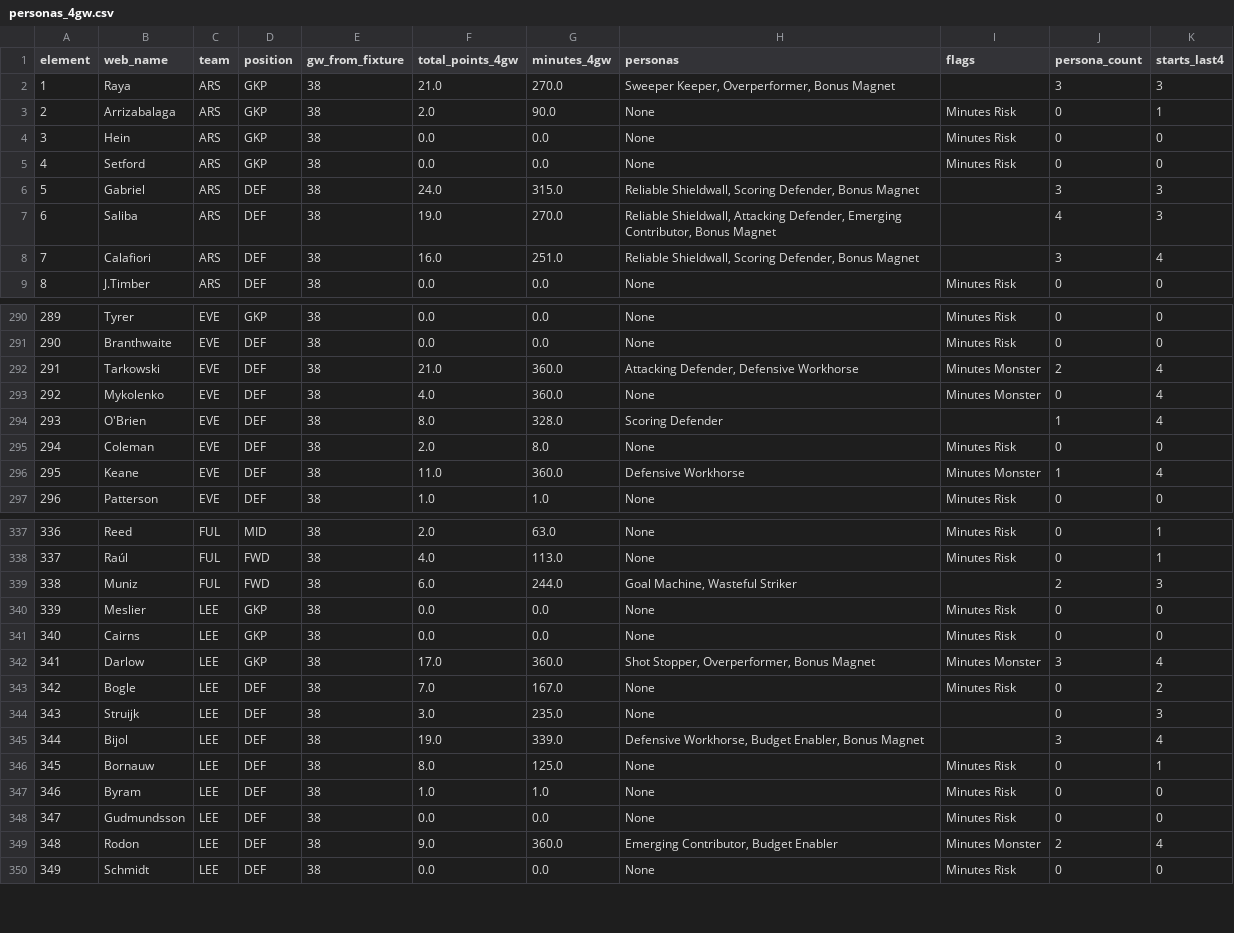
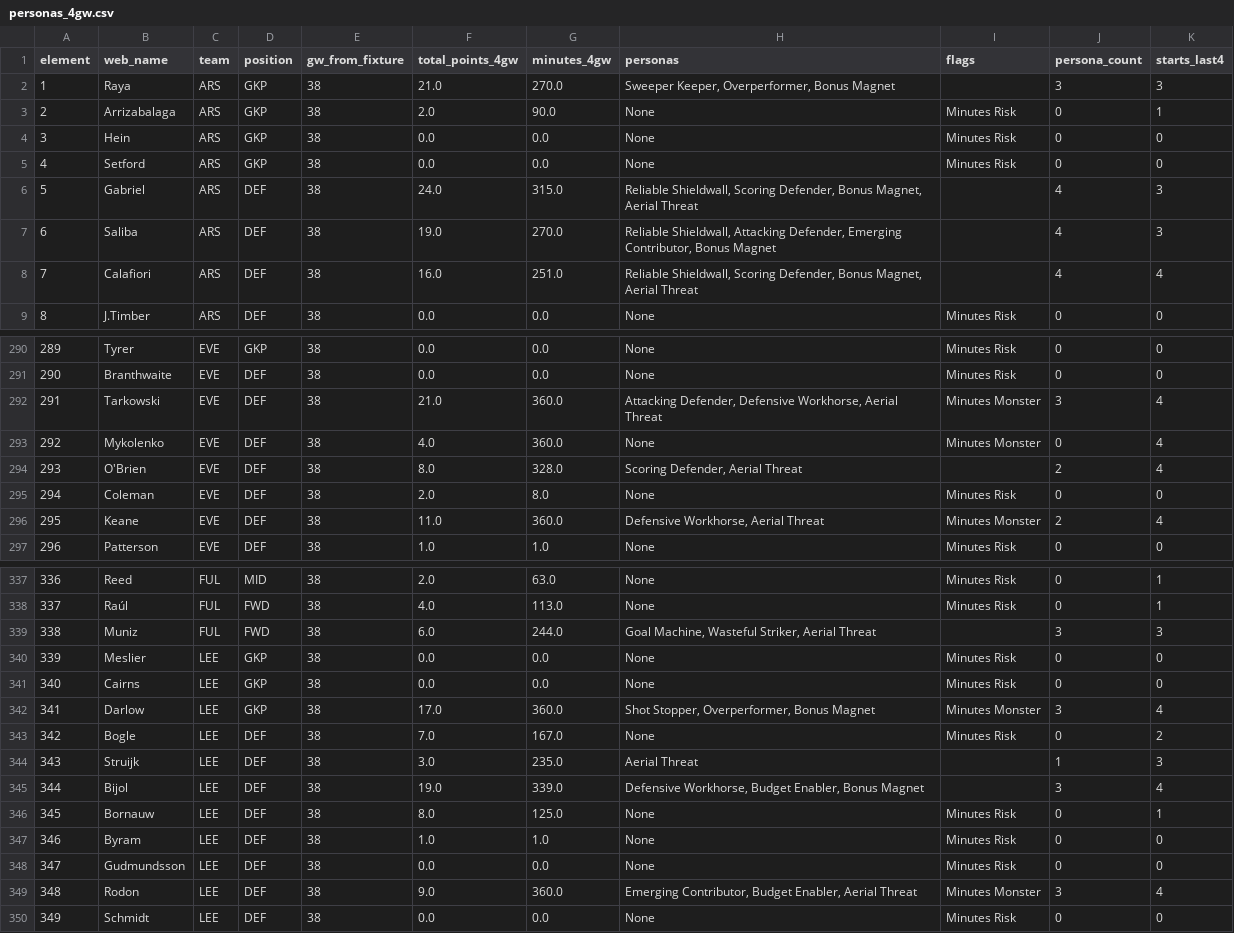
Before and after one commit to FPLAnalyser/FPLAnalyser.github.io, a CSV file: personas_4gw.csv, drawn as a sheet; only a part is shown, gaps mark what is left out; the diff covers the shown part only.

```diff
--- a/personas_4gw.csv
+++ b/personas_4gw.csv
@@ -5,5 +5,5 @@ element,web_name,team,position,gw_from_fixture,total_points_4gw,minutes_4gw,pers
 4,Setford,ARS,GKP,38,0.0,0.0,None,Minutes Risk,0,0
-5,Gabriel,ARS,DEF,38,24.0,315.0,"Reliable Shieldwall, Scoring Defender, Bonus Magnet",,3,3
+5,Gabriel,ARS,DEF,38,24.0,315.0,"Reliable Shieldwall, Scoring Defender, Bonus Magnet, Aerial Threat",,4,3
 6,Saliba,ARS,DEF,38,19.0,270.0,"Reliable Shieldwall, Attacking Defender, Emerging Contributor, Bonus Magnet",,4,3
-7,Calafiori,ARS,DEF,38,16.0,251.0,"Reliable Shieldwall, Scoring Defender, Bonus Magnet",,3,4
+7,Calafiori,ARS,DEF,38,16.0,251.0,"Reliable Shieldwall, Scoring Defender, Bonus Magnet, Aerial Threat",,4,4
 8,J.Timber,ARS,DEF,38,0.0,0.0,None,Minutes Risk,0,0
@@ -291,7 +291,7 @@ element,web_name,team,position,gw_from_fixture,total_points_4gw,minutes_4gw,pers
 290,Branthwaite,EVE,DEF,38,0.0,0.0,None,Minutes Risk,0,0
-291,Tarkowski,EVE,DEF,38,21.0,360.0,"Attacking Defender, Defensive Workhorse",Minutes Monster,2,4
+291,Tarkowski,EVE,DEF,38,21.0,360.0,"Attacking Defender, Defensive Workhorse, Aerial Threat",Minutes Monster,3,4
 292,Mykolenko,EVE,DEF,38,4.0,360.0,None,Minutes Monster,0,4
-293,O'Brien,EVE,DEF,38,8.0,328.0,Scoring Defender,,1,4
+293,O'Brien,EVE,DEF,38,8.0,328.0,"Scoring Defender, Aerial Threat",,2,4
 294,Coleman,EVE,DEF,38,2.0,8.0,None,Minutes Risk,0,0
-295,Keane,EVE,DEF,38,11.0,360.0,Defensive Workhorse,Minutes Monster,1,4
+295,Keane,EVE,DEF,38,11.0,360.0,"Defensive Workhorse, Aerial Threat",Minutes Monster,2,4
 296,Patterson,EVE,DEF,38,1.0,1.0,None,Minutes Risk,0,0
@@ -338,3 +338,3 @@ element,web_name,team,position,gw_from_fixture,total_points_4gw,minutes_4gw,pers
 337,Raúl,FUL,FWD,38,4.0,113.0,None,Minutes Risk,0,1
-338,Muniz,FUL,FWD,38,6.0,244.0,"Goal Machine, Wasteful Striker",,2,3
+338,Muniz,FUL,FWD,38,6.0,244.0,"Goal Machine, Wasteful Striker, Aerial Threat",,3,3
 339,Meslier,LEE,GKP,38,0.0,0.0,None,Minutes Risk,0,0
@@ -343,3 +343,3 @@ element,web_name,team,position,gw_from_fixture,total_points_4gw,minutes_4gw,pers
 342,Bogle,LEE,DEF,38,7.0,167.0,None,Minutes Risk,0,2
-343,Struijk,LEE,DEF,38,3.0,235.0,None,,0,3
+343,Struijk,LEE,DEF,38,3.0,235.0,Aerial Threat,,1,3
 344,Bijol,LEE,DEF,38,19.0,339.0,"Defensive Workhorse, Budget Enabler, Bonus Magnet",,3,4
@@ -348,3 +348,3 @@ element,web_name,team,position,gw_from_fixture,total_points_4gw,minutes_4gw,pers
 347,Gudmundsson,LEE,DEF,38,0.0,0.0,None,Minutes Risk,0,0
-348,Rodon,LEE,DEF,38,9.0,360.0,"Emerging Contributor, Budget Enabler",Minutes Monster,2,4
+348,Rodon,LEE,DEF,38,9.0,360.0,"Emerging Contributor, Budget Enabler, Aerial Threat",Minutes Monster,3,4
 349,Schmidt,LEE,DEF,38,0.0,0.0,None,Minutes Risk,0,0
```
Also changed, not shown: 40 edited cells elsewhere in this file, fpl_analyser_ratings.csv, personas_6gw.csv, 10 other files.
